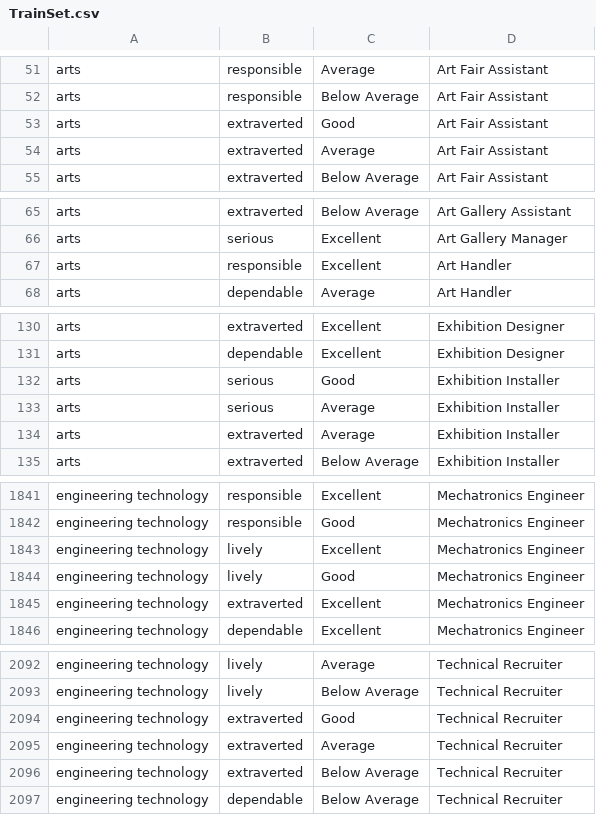
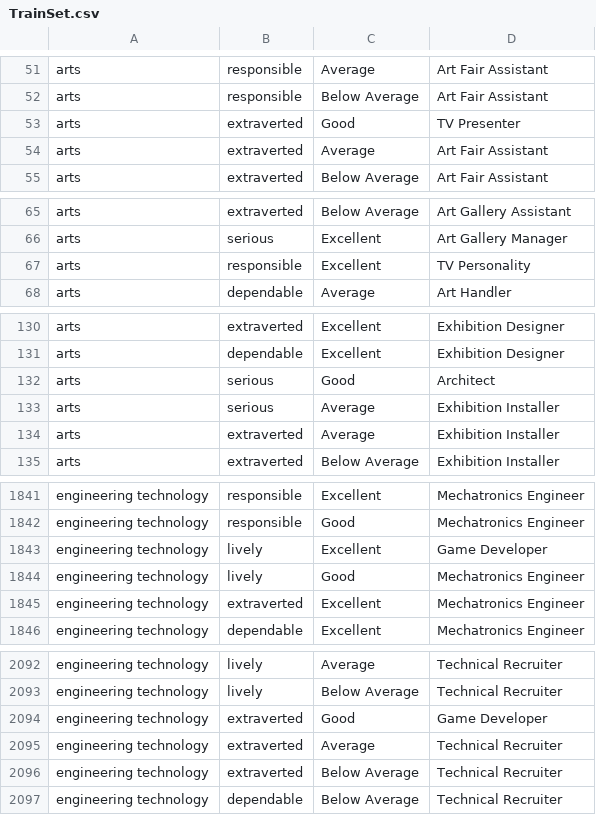
Before and after one commit to EmithD/FutureRight, a CSV file: BackEnd/Data/CareerPredictions/TrainSet.csv, drawn as a sheet; only a part is shown, gaps mark what is left out; the diff covers the shown part only.

```diff
--- a/BackEnd/Data/CareerPredictions/TrainSet.csv
+++ b/BackEnd/Data/CareerPredictions/TrainSet.csv
@@ -52,3 +52,3 @@ arts,responsible,Average,Art Fair Assistant
 arts,responsible,Below Average,Art Fair Assistant
-arts,extraverted,Good,Art Fair Assistant
+arts,extraverted,Good,TV Presenter
 arts,extraverted,Average,Art Fair Assistant
@@ -66,3 +66,3 @@ arts,extraverted,Below Average,Art Gallery Assistant
 arts,serious,Excellent,Art Gallery Manager
-arts,responsible,Excellent,Art Handler
+arts,responsible,Excellent,TV Personality
 arts,dependable,Average,Art Handler
@@ -131,3 +131,3 @@ arts,extraverted,Excellent,Exhibition Designer
 arts,dependable,Excellent,Exhibition Designer
-arts,serious,Good,Exhibition Installer
+arts,serious,Good,Architect
 arts,serious,Average,Exhibition Installer
@@ -1842,3 +1842,3 @@ engineering technology,responsible,Excellent,Mechatronics Engineer
 engineering technology,responsible,Good,Mechatronics Engineer
-engineering technology,lively,Excellent,Mechatronics Engineer
+engineering technology,lively,Excellent,Game Developer
 engineering technology,lively,Good,Mechatronics Engineer
@@ -2093,3 +2093,3 @@ engineering technology,lively,Average,Technical Recruiter
 engineering technology,lively,Below Average,Technical Recruiter
-engineering technology,extraverted,Good,Technical Recruiter
+engineering technology,extraverted,Good, Game Developer
 engineering technology,extraverted,Average,Technical Recruiter
```
Also changed, not shown: 12 edited cells elsewhere in this file.
